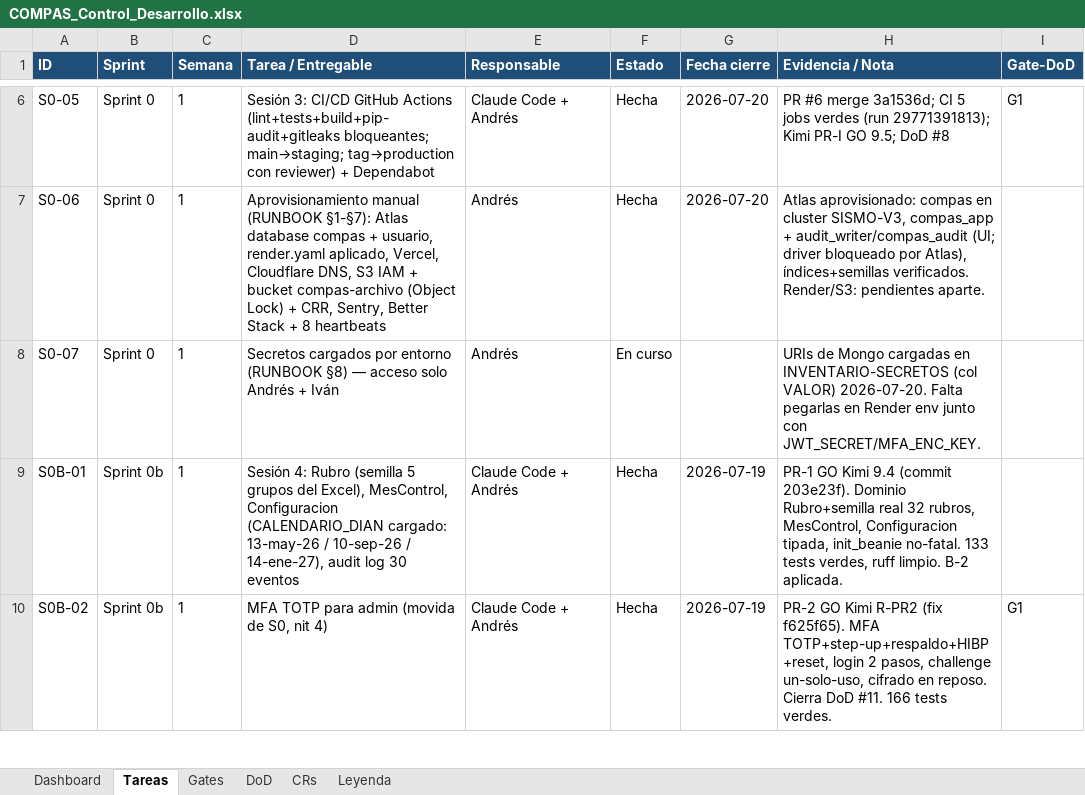
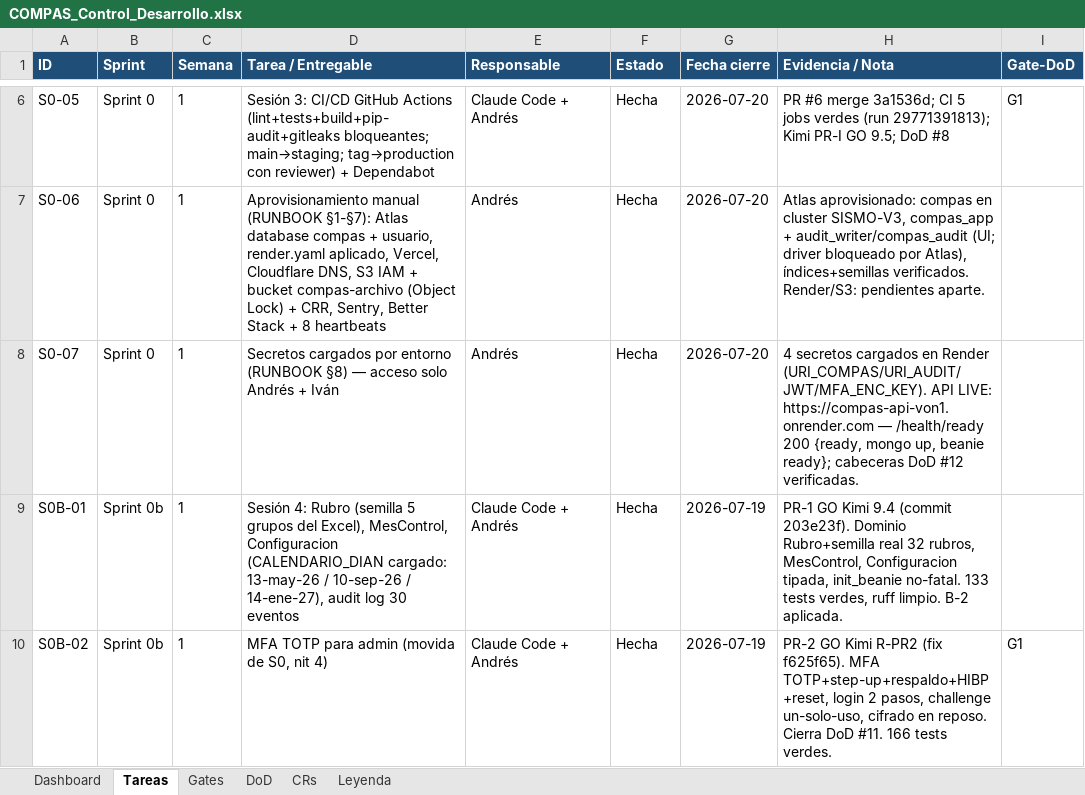
Before and after one commit to RoddosColombia/compas, an Excel workbook: docs/COMPAS_Control_Desarrollo.xlsx, sheet Tareas, drawn as a sheet; only a part is shown, gaps mark what is left out; values as stored, in another font and other column widths than the file's, no borders; the diff names each change by its address in the sheet, - before the commit and + after, or states it on an @@ line.

```diff
--- a/docs/COMPAS_Control_Desarrollo.xlsx (sheet Tareas)
+++ b/docs/COMPAS_Control_Desarrollo.xlsx (sheet Tareas)
-F8 (Estado): En curso
+F8 (Estado): Hecha
-G8 (Fecha cierre): (empty)
+G8 (Fecha cierre): 2026-07-20
-H8 (Evidencia / Nota): URIs de Mongo cargadas en INVENTARIO-SECRETOS (col VALOR) 2026-07-20. Falta pegarlas en Render env junto con JWT_SECRET/MFA_ENC_KEY.
+H8 (Evidencia / Nota): 4 secretos cargados en Render (URI_COMPAS/URI_AUDIT/JWT/MFA_ENC_KEY). API LIVE: https://compas-api-von1.onrender.com — /health/ready 200 {ready, mongo up, beanie ready}; cabeceras DoD #12 verificadas.
```
